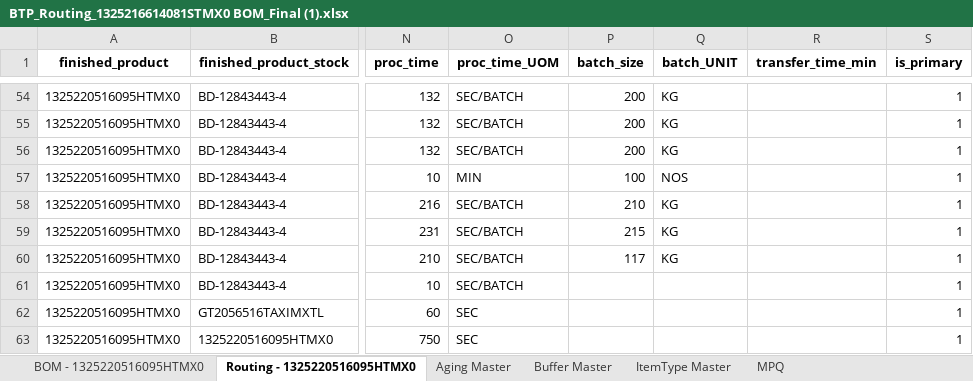
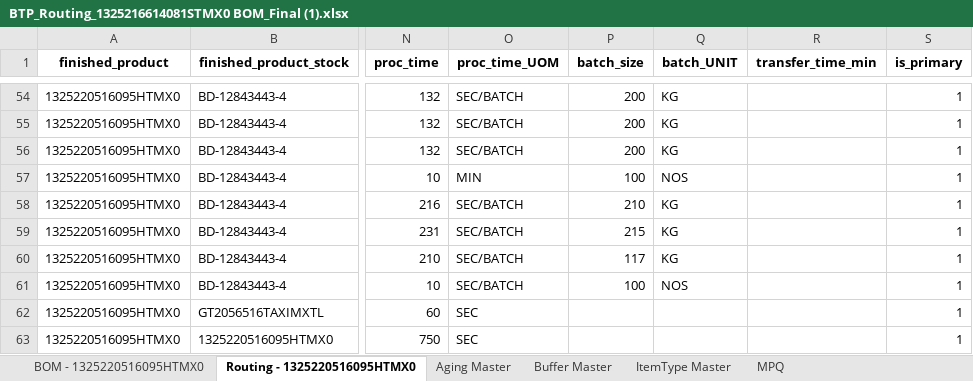
Before and after one commit to Saini-Anmol/end_to_end_scheduler, an Excel workbook: input/BTP_Routing_1325216614081STMX0 BOM_Final (1).xlsx, sheet Routing - 1325220516095HTMX0, drawn as a sheet; only a part is shown, gaps mark what is left out; values as stored, in another font and other column widths than the file's, no borders; the diff names each change by its address in the sheet, - before the commit and + after, or states it on an @@ line.

```diff
--- a/input/BTP_Routing_1325216614081STMX0 BOM_Final (1).xlsx (sheet Routing - 1325220516095HTMX0)
+++ b/input/BTP_Routing_1325216614081STMX0 BOM_Final (1).xlsx (sheet Routing - 1325220516095HTMX0)
-P61 (batch_size): (empty)
+P61 (batch_size): 100
-Q61 (batch_UNIT): (empty)
+Q61 (batch_UNIT): NOS
```
Also changed, not shown: sheet Aging Master, sheet ItemType Master, sheet MPQ, 35 other files.
